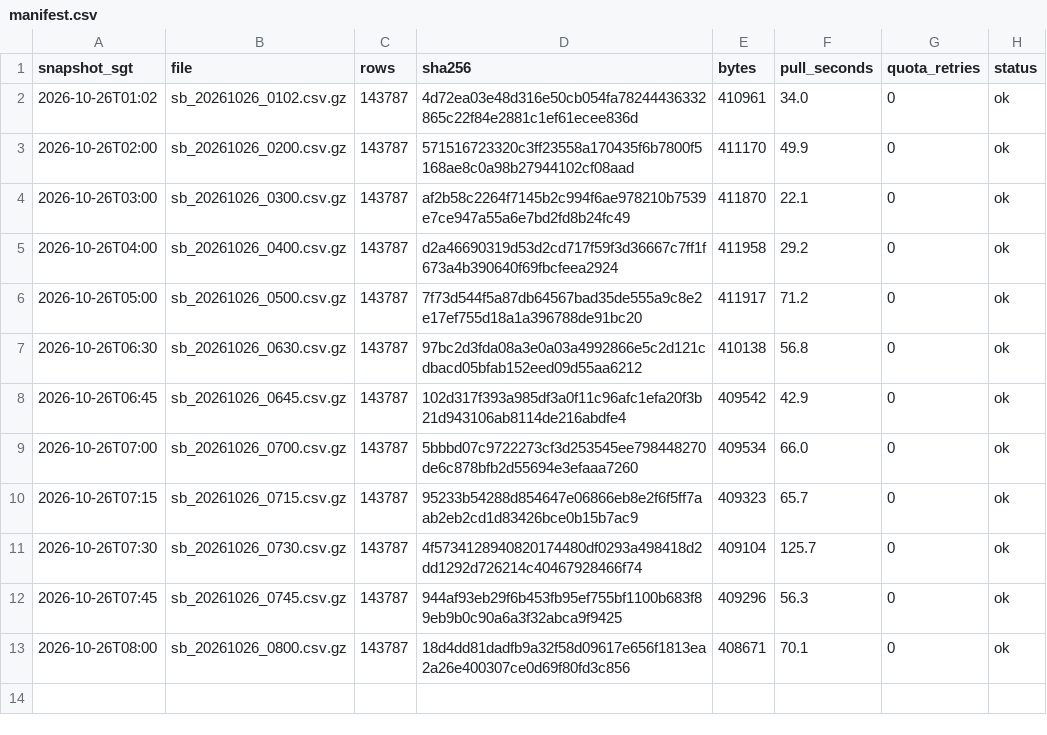
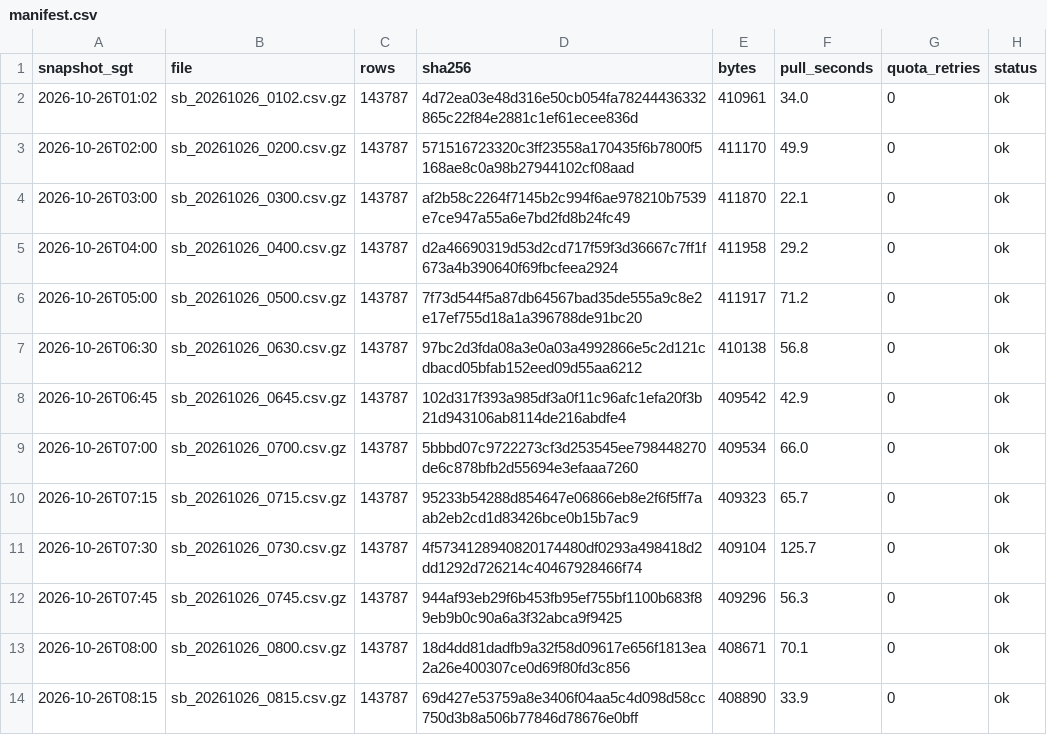
Before and after one commit to LUOaini1213/sg-bus-network-monitor, a CSV file: data/raw/speedbands/2026-10-26/manifest.csv, drawn as a sheet; the diff names each change by its address in the sheet, - before the commit and + after, or states it on an @@ line.

```diff
--- a/data/raw/speedbands/2026-10-26/manifest.csv
+++ b/data/raw/speedbands/2026-10-26/manifest.csv
+row 14: 2026-10-26T08:15 | sb_20261026_0815.csv.gz | 143787 | 69d427e53759a8e3406f04aa5c4d098d58cc750d3b8a506b77846d78676e0bff | 408890 | 33.9 | 0 | ok
```
Also changed, not shown: data/raw/incidents/2026-10-26/manifest.csv, 2 other files.
